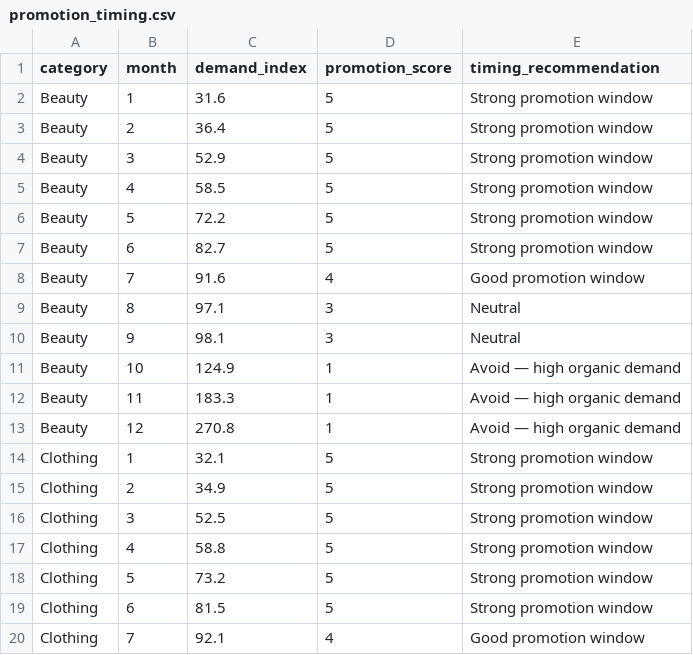
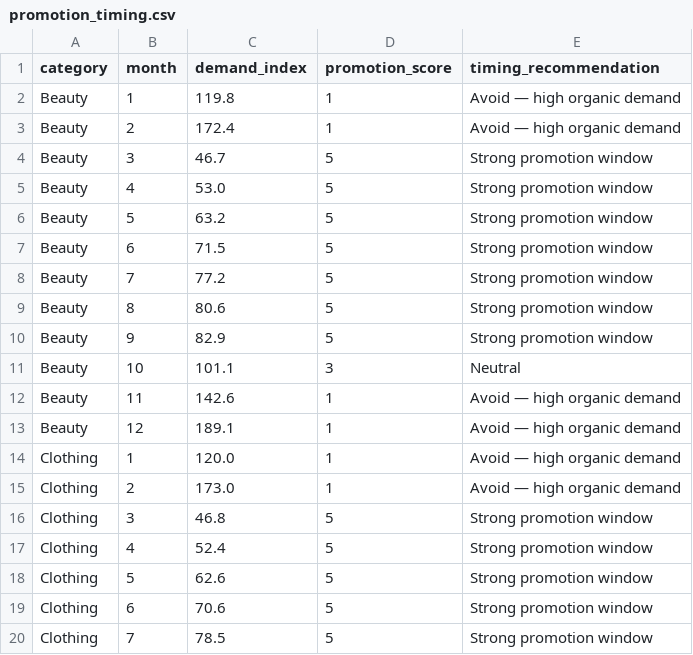
Before and after one commit to SwagataJ/retail-brain, a CSV file: data/pricing_optimization/promotion_timing.csv, drawn as a sheet; only a part is shown; the diff covers the shown part only.

```diff
--- a/data/pricing_optimization/promotion_timing.csv
+++ b/data/pricing_optimization/promotion_timing.csv
@@ -1,20 +1,20 @@
 category,month,demand_index,promotion_score,timing_recommendation
-Beauty,1,31.6,5,Strong promotion window
-Beauty,2,36.4,5,Strong promotion window
-Beauty,3,52.9,5,Strong promotion window
-Beauty,4,58.5,5,Strong promotion window
-Beauty,5,72.2,5,Strong promotion window
-Beauty,6,82.7,5,Strong promotion window
-Beauty,7,91.6,4,Good promotion window
-Beauty,8,97.1,3,Neutral
-Beauty,9,98.1,3,Neutral
-Beauty,10,124.9,1,Avoid — high organic demand
-Beauty,11,183.3,1,Avoid — high organic demand
-Beauty,12,270.8,1,Avoid — high organic demand
-Clothing,1,32.1,5,Strong promotion window
-Clothing,2,34.9,5,Strong promotion window
-Clothing,3,52.5,5,Strong promotion window
-Clothing,4,58.8,5,Strong promotion window
-Clothing,5,73.2,5,Strong promotion window
-Clothing,6,81.5,5,Strong promotion window
-Clothing,7,92.1,4,Good promotion window
+Beauty,1,119.8,1,Avoid — high organic demand
+Beauty,2,172.4,1,Avoid — high organic demand
+Beauty,3,46.7,5,Strong promotion window
+Beauty,4,53.0,5,Strong promotion window
+Beauty,5,63.2,5,Strong promotion window
+Beauty,6,71.5,5,Strong promotion window
+Beauty,7,77.2,5,Strong promotion window
+Beauty,8,80.6,5,Strong promotion window
+Beauty,9,82.9,5,Strong promotion window
+Beauty,10,101.1,3,Neutral
+Beauty,11,142.6,1,Avoid — high organic demand
+Beauty,12,189.1,1,Avoid — high organic demand
+Clothing,1,120.0,1,Avoid — high organic demand
+Clothing,2,173.0,1,Avoid — high organic demand
+Clothing,3,46.8,5,Strong promotion window
+Clothing,4,52.4,5,Strong promotion window
+Clothing,5,62.6,5,Strong promotion window
+Clothing,6,70.6,5,Strong promotion window
+Clothing,7,78.5,5,Strong promotion window
```
Also changed, not shown: 4 added rows, 4 removed rows and 67 edited cells elsewhere in this file, data/customer_intelligence/segment_summary.csv, data/pricing_optimization/cannibalization_risk.csv, 25 other files.
